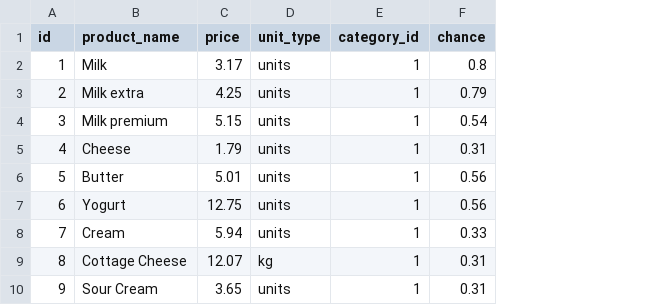
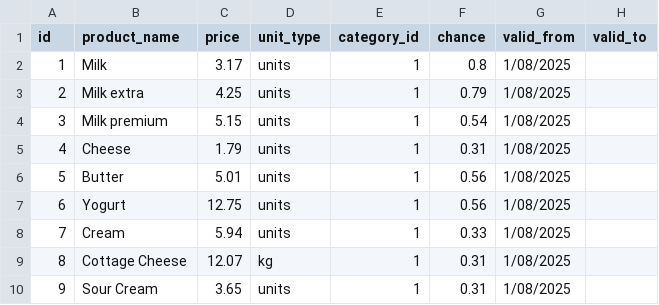
Before and after one commit to AntonMiniazev/ampere_project, a CSV file: docker/init_source_preparation/model/dictionaries/products.csv, drawn as a sheet; only a part is shown; the diff names each change by its address in the sheet, - before the commit and + after, or states it on an @@ line.

Commit message:
Added validity dates to costing and products tables

```diff
--- a/docker/init_source_preparation/model/dictionaries/products.csv
+++ b/docker/init_source_preparation/model/dictionaries/products.csv
+column G (valid_from), rows 2-10: all 1/08/2025
+column H (valid_to), empty
```
Also changed, not shown: docker/init_source_preparation/model/dictionaries/costing.csv, 3 other files.
